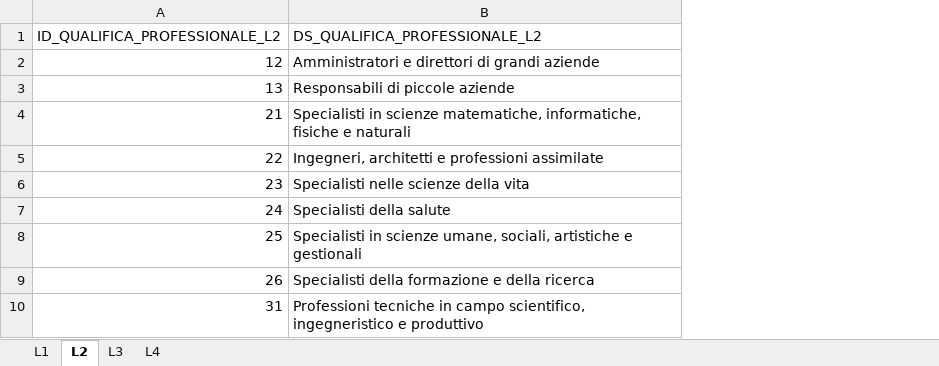
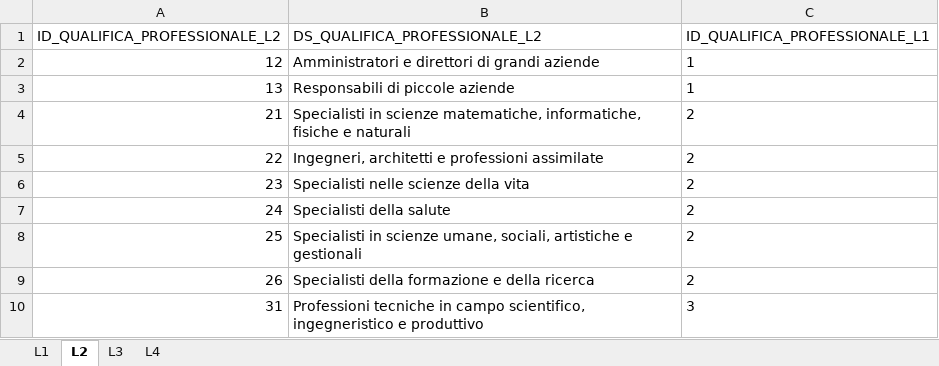
Before and after one commit to webartoli/hacklavoro, an Excel workbook: data/dizionari/PROFESSIONE_ISTAT.xlsx, sheet L2, drawn as a sheet; only a part is shown; values as stored, in another font and other column widths than the file's, no borders; the diff names each change by its address in the sheet, - before the commit and + after, or states it on an @@ line.

```diff
--- a/data/dizionari/PROFESSIONE_ISTAT.xlsx (sheet L2)
+++ b/data/dizionari/PROFESSIONE_ISTAT.xlsx (sheet L2)
+column C (ID_QUALIFICA_PROFESSIONALE_L1), rows 2-10: 1 | 1 | 2 | 2 | 2 | 2 | 2 | 2 | 3
```
Also changed, not shown: sheet L4, sheet L3, 5 other files.
